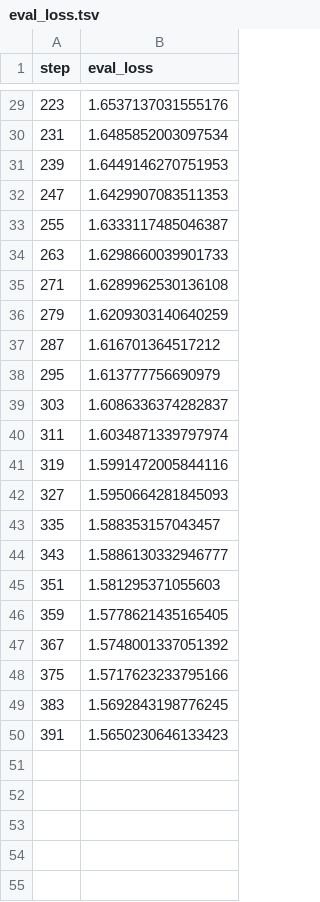
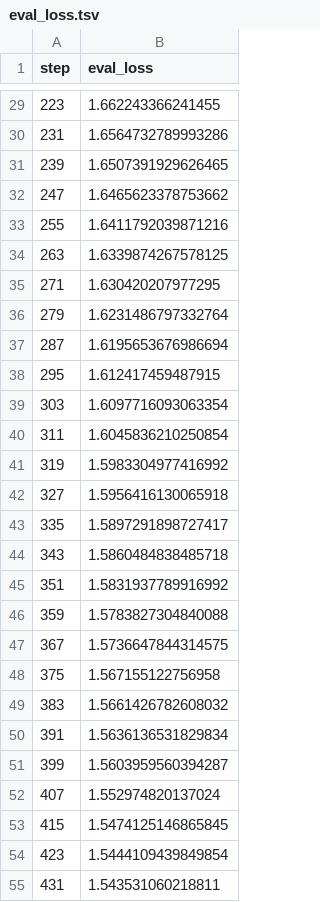
Before and after one commit to BeckResearchLab/nomelt, a TSV file: data/nomelt-model/live/plots/metrics/eval_loss.tsv, drawn as a sheet; only a part is shown, gaps mark what is left out; the diff covers the shown part only.

```diff
--- a/data/nomelt-model/live/plots/metrics/eval_loss.tsv
+++ b/data/nomelt-model/live/plots/metrics/eval_loss.tsv
@@ -29,22 +29,27 @@ step	eval_loss
-223	1.6537137031555176
-231	1.6485852003097534
-239	1.6449146270751953
-247	1.6429907083511353
-255	1.6333117485046387
-263	1.6298660039901733
-271	1.6289962530136108
-279	1.6209303140640259
-287	1.616701364517212
-295	1.613777756690979
-303	1.6086336374282837
-311	1.6034871339797974
-319	1.5991472005844116
-327	1.5950664281845093
-335	1.588353157043457
-343	1.5886130332946777
-351	1.581295371055603
-359	1.5778621435165405
-367	1.5748001337051392
-375	1.5717623233795166
-383	1.5692843198776245
-391	1.5650230646133423
+223	1.662243366241455
+231	1.6564732789993286
+239	1.6507391929626465
+247	1.6465623378753662
+255	1.6411792039871216
+263	1.6339874267578125
+271	1.630420207977295
+279	1.6231486797332764
+287	1.6195653676986694
+295	1.612417459487915
+303	1.6097716093063354
+311	1.6045836210250854
+319	1.5983304977416992
+327	1.5956416130065918
+335	1.5897291898727417
+343	1.5860484838485718
+351	1.5831937789916992
+359	1.5783827304840088
+367	1.5736647844314575
+375	1.567155122756958
+383	1.5661426782608032
+391	1.5636136531829834
+399	1.5603959560394287
+407	1.552974820137024
+415	1.5474125146865845
+423	1.5444109439849854
+431	1.543531060218811
```
Also changed, not shown: 1 added row and 27 edited cells elsewhere in this file, data/nomelt-model/live/plots/metrics/epoch.tsv, data/nomelt-model/live/plots/metrics/eval_runtime.tsv, 27 other files.
